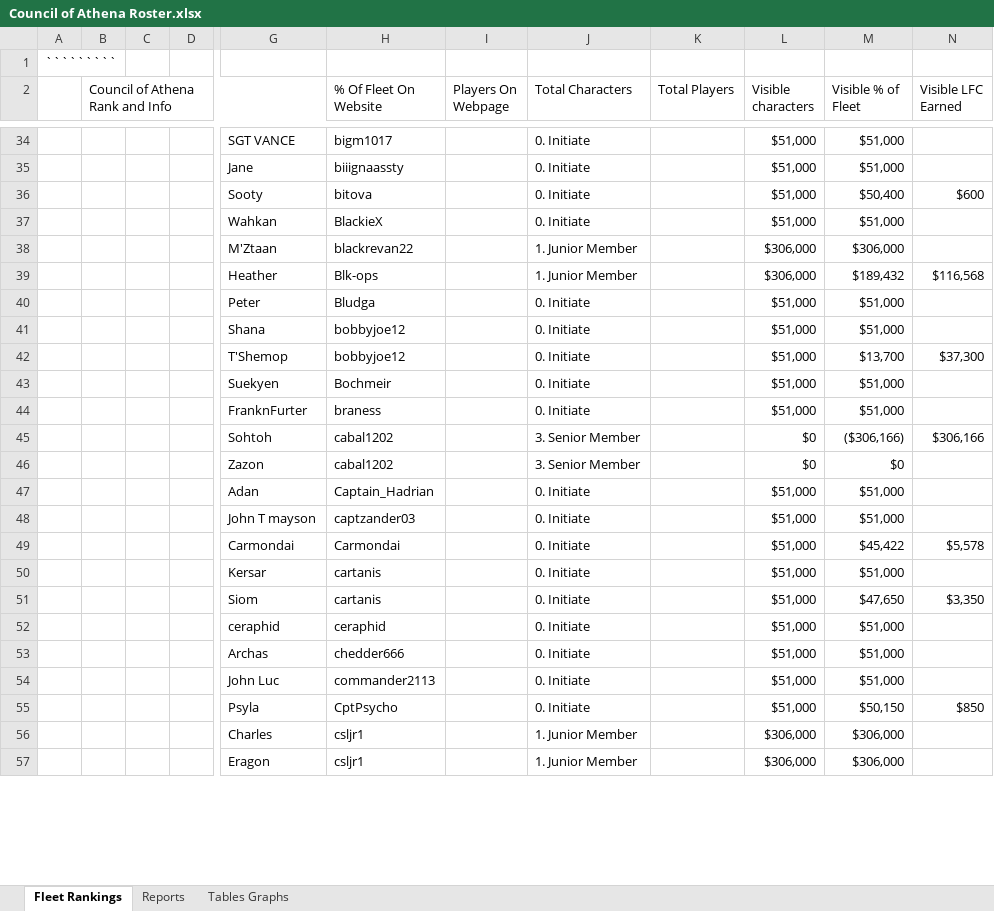
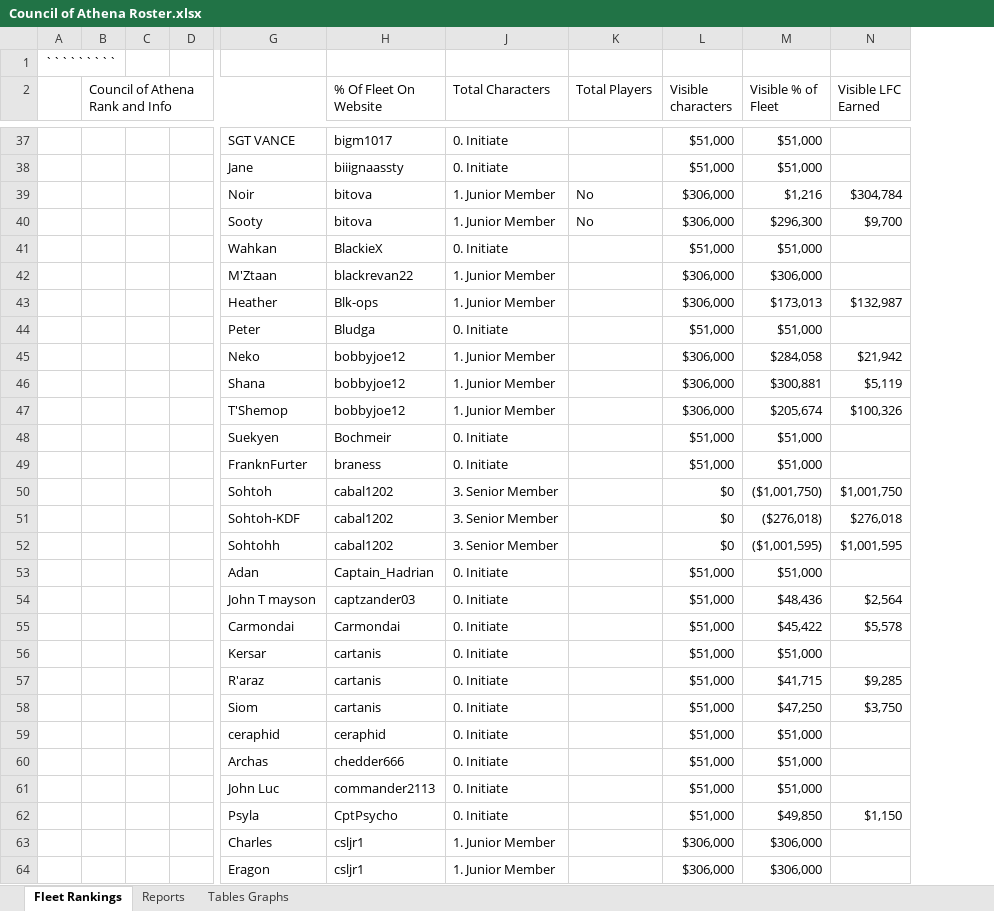
Before and after one commit to Profiteor/STOAthena, an Excel workbook: Council of Athena Roster.xlsx, sheet Fleet Rankings, drawn as a sheet; only a part is shown, gaps mark what is left out; values as stored, in another font and other column widths than the file's, no cell formats; charts and pictures and conditional formats and table styles not drawn; removed rows and columns are numbered as before the commit, all else as after; rows hold the shown columns only; the diff covers the shown part only; the diff names each change by its address in the sheet, - before the commit and + after, or states it on an @@ line.

Commit message:
August rankings done.

```diff
--- a/Council of Athena Roster.xlsx (sheet Fleet Rankings)
+++ b/Council of Athena Roster.xlsx (sheet Fleet Rankings)
-column C, empty
-column D, empty
+column C, empty
+column D, empty
@@ column I (Players On Webpage) hidden, empty @@
-row 36:  |  |  |  | Sooty | bitova |  | 0. Initiate |  | $51,000 | $50,400 | $600
+row 39:  |  |  |  | Noir | bitova | 1. Junior Member | No | $306,000 | $1,216 | $304,784
+row 40:  |  |  |  | Sooty | bitova | 1. Junior Member | No | $306,000 | $296,300 | $9,700
-M43 (Visible % of Fleet): $189,432
+M43 (Visible % of Fleet): $173,013
-N43 (Visible LFC Earned): $116,568
+N43 (Visible LFC Earned): $132,987
-row 41:  |  |  |  | Shana | bobbyjoe12 |  | 0. Initiate |  | $51,000 | $51,000
-row 42:  |  |  |  | T'Shemop | bobbyjoe12 |  | 0. Initiate |  | $51,000 | $13,700 | $37,300
+row 45:  |  |  |  | Neko | bobbyjoe12 | 1. Junior Member |  | $306,000 | $284,058 | $21,942
+row 46:  |  |  |  | Shana | bobbyjoe12 | 1. Junior Member |  | $306,000 | $300,881 | $5,119
+row 47:  |  |  |  | T'Shemop | bobbyjoe12 | 1. Junior Member |  | $306,000 | $205,674 | $100,326
-M50 (Visible % of Fleet): ($306,166)
+M50 (Visible % of Fleet): ($1,001,750)
-N50 (Visible LFC Earned): $306,166
+N50 (Visible LFC Earned): $1,001,750
+row 51:  |  |  |  | Sohtoh-KDF | cabal1202 | 3. Senior Member |  | $0 | ($276,018) | $276,018
-G52: Zazon
+G52: Sohtohh
-M52 (Visible % of Fleet): $0
+M52 (Visible % of Fleet): ($1,001,595)
-N52 (Visible LFC Earned): (empty)
+N52 (Visible LFC Earned): $1,001,595
-M54 (Visible % of Fleet): $51,000
+M54 (Visible % of Fleet): $48,436
-N54 (Visible LFC Earned): (empty)
+N54 (Visible LFC Earned): $2,564
+row 57:  |  |  |  | R'araz | cartanis | 0. Initiate |  | $51,000 | $41,715 | $9,285
-M58 (Visible % of Fleet): $47,650
+M58 (Visible % of Fleet): $47,250
-N58 (Visible LFC Earned): $3,350
+N58 (Visible LFC Earned): $3,750
-M62 (Visible % of Fleet): $50,150
+M62 (Visible % of Fleet): $49,850
-N62 (Visible LFC Earned): $850
+N62 (Visible LFC Earned): $1,150
```
Also changed, not shown: 53 added rows, 9 removed rows and 230 edited cells elsewhere in this sheet, sheet Reports, sheet Tables Graphs, cell formats, formulas that keep their value, charts or pictures, 1 other file.
